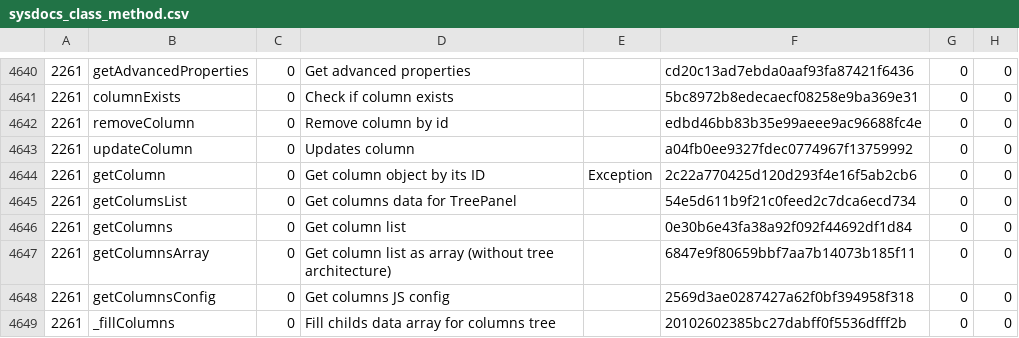
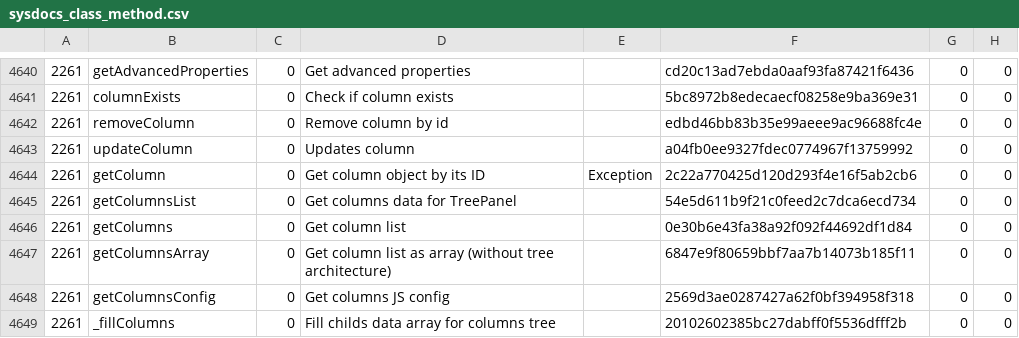
Before and after one commit to dvelum/dvelum, a CSV file: data/docs/sysdocs_class_method.csv, drawn as a sheet; only a part is shown, gaps mark what is left out; the diff names each change by its address in the sheet, - before the commit and + after, or states it on an @@ line.

```diff
--- a/data/docs/sysdocs_class_method.csv
+++ b/data/docs/sysdocs_class_method.csv
-B4645: getColumsList
+B4645: getColumnsList
```
Also changed, not shown: 5 other files.
